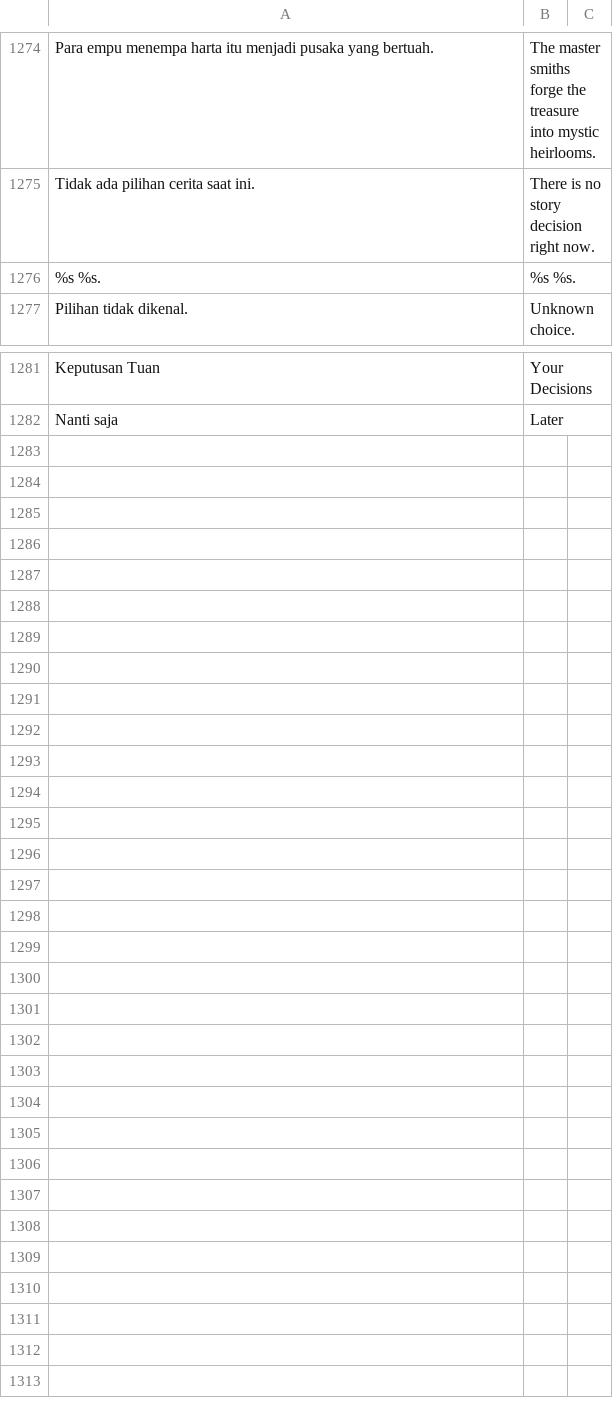
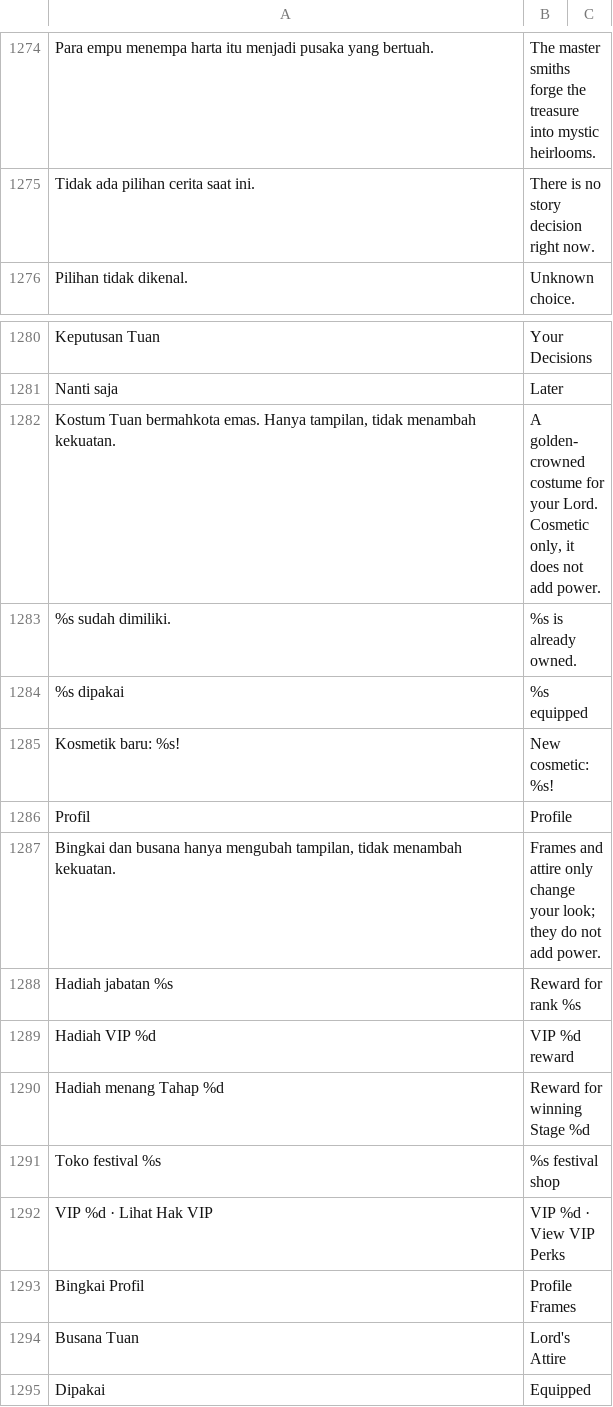
Before and after one commit to microaltech/tlg, a TSV file: translations/en.tsv, drawn as a sheet; only a part is shown, gaps mark what is left out; removed rows and columns are numbered as before the commit, all else as after; the diff names each change by its address in the sheet, - before the commit and + after, or states it on an @@ line.

```diff
--- a/translations/en.tsv
+++ b/translations/en.tsv
-row 1276: %s %s. | %s %s.
+row 1282: Kostum Tuan bermahkota emas. Hanya tampilan, tidak menambah kekuatan. | A golden-crowned costume for your Lord. Cosmetic only, it does not add power.
+row 1283: %s sudah dimiliki. | %s is already owned.
+row 1284: %s dipakai | %s equipped
+row 1285: Kosmetik baru: %s! | New cosmetic: %s!
+row 1286: Profil | Profile
+row 1287: Bingkai dan busana hanya mengubah tampilan, tidak menambah kekuatan. | Frames and attire only change your look; they do not add power.
+row 1288: Hadiah jabatan %s | Reward for rank %s
+row 1289: Hadiah VIP %d | VIP %d reward
+row 1290: Hadiah menang Tahap %d | Reward for winning Stage %d
+row 1291: Toko festival %s | %s festival shop
+row 1292: VIP %d · Lihat Hak VIP | VIP %d · View VIP Perks
+row 1293: Bingkai Profil | Profile Frames
+row 1294: Busana Tuan | Lord's Attire
+row 1295: Dipakai | Equipped
```
Also changed, not shown: 14 other files.
